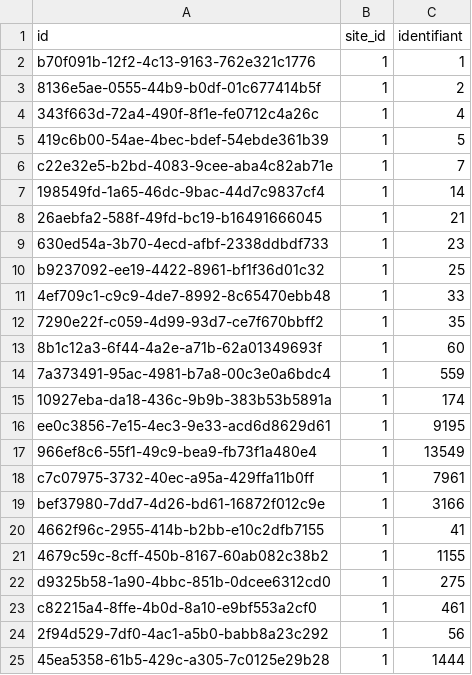
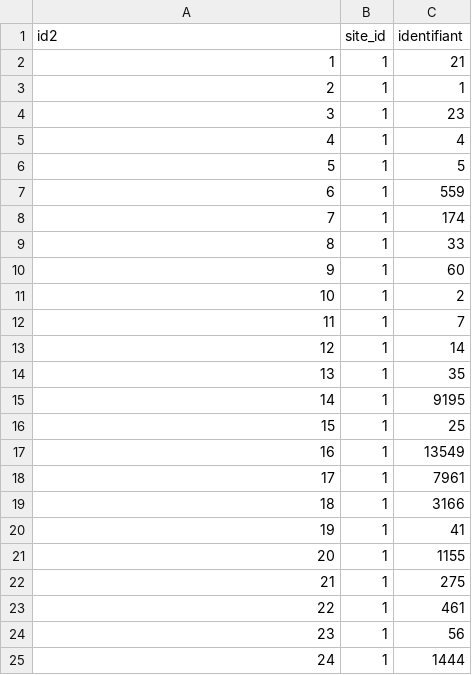
Before and after one commit to medina474/r5a10, a CSV file: data/cinema/links_societes.csv, drawn as a sheet; only a part is shown; the diff covers the shown part only.

Commit message:
links

```diff
--- a/data/cinema/links_societes.csv
+++ b/data/cinema/links_societes.csv
@@ -1,25 +1,25 @@
-id,site_id,identifiant
-b70f091b-12f2-4c13-9163-762e321c1776,1,1
-8136e5ae-0555-44b9-b0df-01c677414b5f,1,2
-343f663d-72a4-490f-8f1e-fe0712c4a26c,1,4
-419c6b00-54ae-4bec-bdef-54ebde361b39,1,5
-c22e32e5-b2bd-4083-9cee-aba4c82ab71e,1,7
-198549fd-1a65-46dc-9bac-44d7c9837cf4,1,14
-26aebfa2-588f-49fd-bc19-b16491666045,1,21
-630ed54a-3b70-4ecd-afbf-2338ddbdf733,1,23
-b9237092-ee19-4422-8961-bf1f36d01c32,1,25
-4ef709c1-c9c9-4de7-8992-8c65470ebb48,1,33
-7290e22f-c059-4d99-93d7-ce7f670bbff2,1,35
-8b1c12a3-6f44-4a2e-a71b-62a01349693f,1,60
-7a373491-95ac-4981-b7a8-00c3e0a6bdc4,1,559
-10927eba-da18-436c-9b9b-383b53b5891a,1,174
-ee0c3856-7e15-4ec3-9e33-acd6d8629d61,1,9195
-966ef8c6-55f1-49c9-bea9-fb73f1a480e4,1,13549
-c7c07975-3732-40ec-a95a-429ffa11b0ff,1,7961
-bef37980-7dd7-4d26-bd61-16872f012c9e,1,3166
-4662f96c-2955-414b-b2bb-e10c2dfb7155,1,41
-4679c59c-8cff-450b-8167-60ab082c38b2,1,1155
-d9325b58-1a90-4bbc-851b-0dcee6312cd0,1,275
-c82215a4-8ffe-4b0d-8a10-e9bf553a2cf0,1,461
-2f94d529-7df0-4ac1-a5b0-babb8a23c292,1,56
-45ea5358-61b5-429c-a305-7c0125e29b28,1,1444
+id2,site_id,identifiant
+1,1,21
+2,1,1
+3,1,23
+4,1,4
+5,1,5
+6,1,559
+7,1,174
+8,1,33
+9,1,60
+10,1,2
+11,1,7
+12,1,14
+13,1,35
+14,1,9195
+15,1,25
+16,1,13549
+17,1,7961
+18,1,3166
+19,1,41
+20,1,1155
+21,1,275
+22,1,461
+23,1,56
+24,1,1444
```
Also changed, not shown: 1 edited cell elsewhere in this file, 6 other files.
